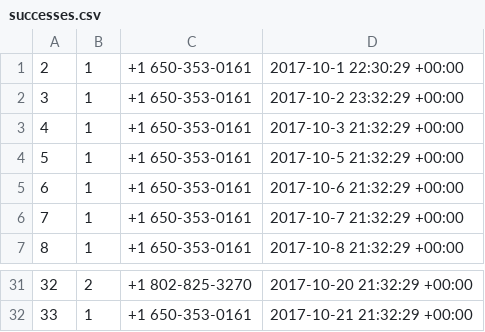
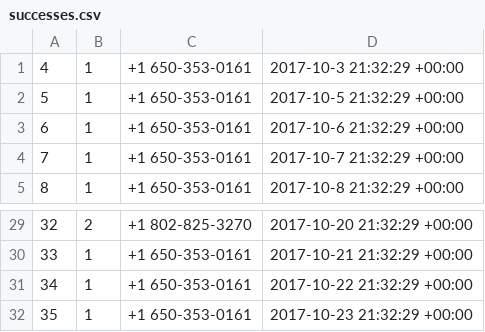
Before and after one commit to savdevarney/habot, a CSV file: data/successes.csv, drawn as a sheet; only a part is shown, gaps mark what is left out.

```diff
--- a/data/successes.csv
+++ b/data/successes.csv
@@ -1,3 +1 @@
-2,1,+1 650-353-0161,2017-10-1 22:30:29 +00:00
-3,1,+1 650-353-0161,2017-10-2 23:32:29 +00:00
 4,1,+1 650-353-0161,2017-10-3 21:32:29 +00:00
@@ -32 +30,3 @@
 33,1,+1 650-353-0161,2017-10-21 21:32:29 +00:00
+34,1,+1 650-353-0161,2017-10-22 21:32:29 +00:00
+35,1,+1 650-353-0161,2017-10-23 21:32:29 +00:00
```
Also changed, not shown: data/create-habits.csv, 7 other files.
